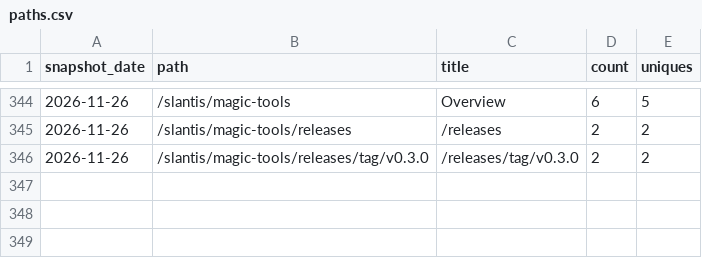
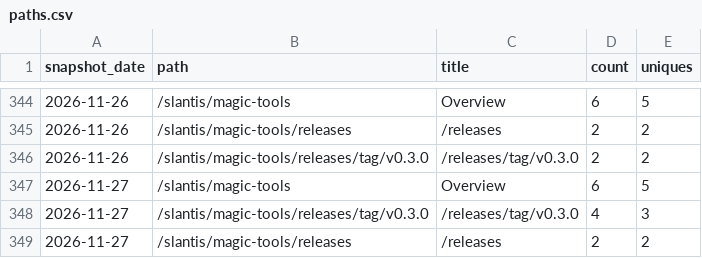
Before and after one commit to slantis/magic-tools, a CSV file: paths.csv, drawn as a sheet; only a part is shown, gaps mark what is left out; the diff names each change by its address in the sheet, - before the commit and + after, or states it on an @@ line.

```diff
--- a/paths.csv
+++ b/paths.csv
+row 347: 2026-11-27 | /slantis/magic-tools | Overview | 6 | 5
+row 348: 2026-11-27 | /slantis/magic-tools/releases/tag/v0.3.0 | /releases/tag/v0.3.0 | 4 | 3
+row 349: 2026-11-27 | /slantis/magic-tools/releases | /releases | 2 | 2
```
Also changed, not shown: clones.csv, referrers.csv, 3 other files.
